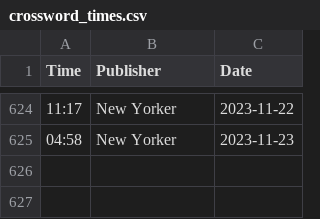
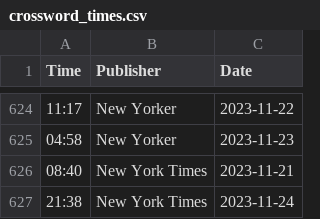
Before and after one commit to jdonland/jdonland.github.io, a CSV file: posts/crossword_times/crossword_times.csv, drawn as a sheet; only a part is shown, gaps mark what is left out; the diff names each change by its address in the sheet, - before the commit and + after, or states it on an @@ line.

Commit message:
re-render crossword times

```diff
--- a/posts/crossword_times/crossword_times.csv
+++ b/posts/crossword_times/crossword_times.csv
+row 626: 08:40 | New York Times | 2023-11-21
+row 627: 21:38 | New York Times | 2023-11-24
```
Also changed, not shown: 13 other files.
